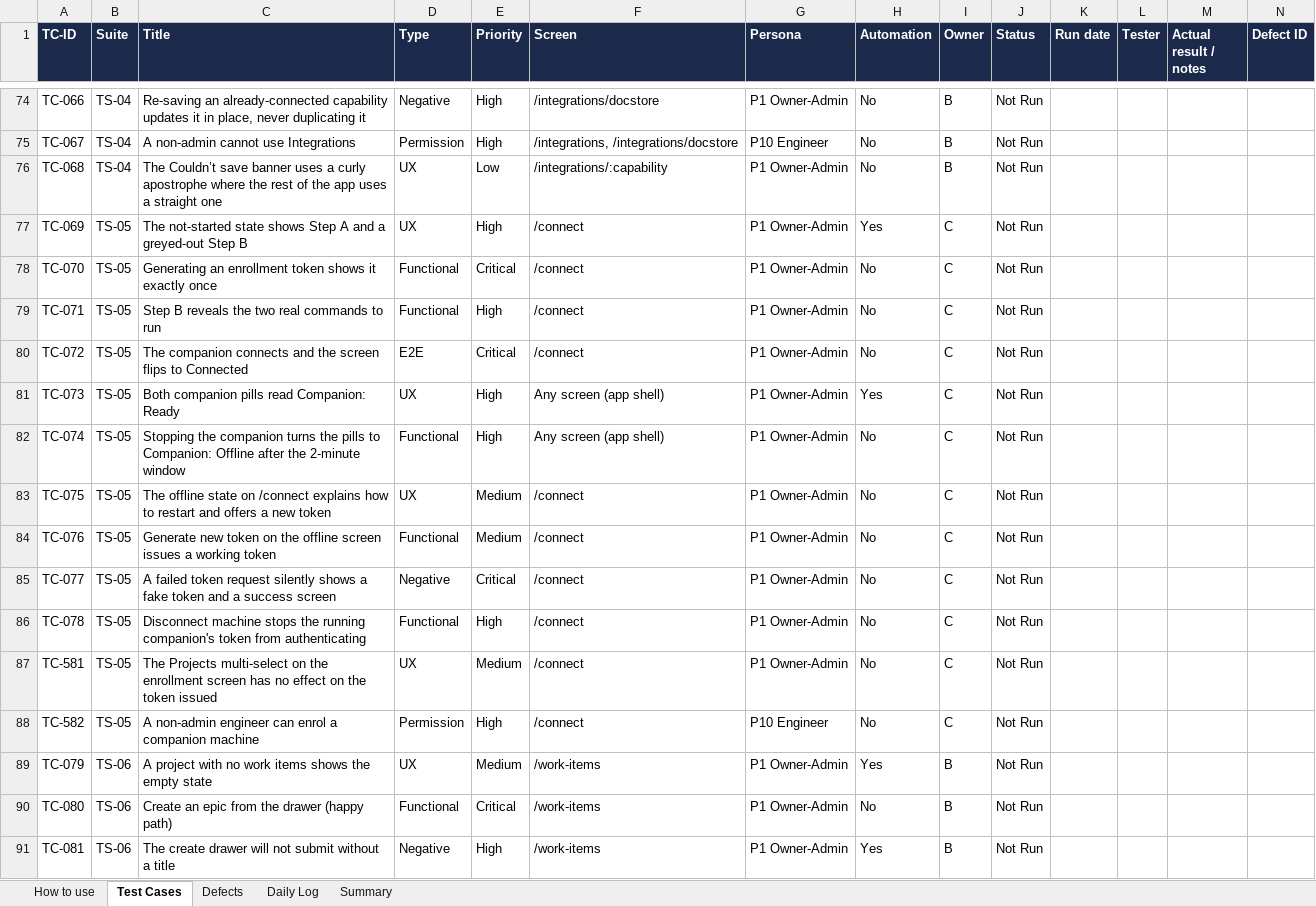
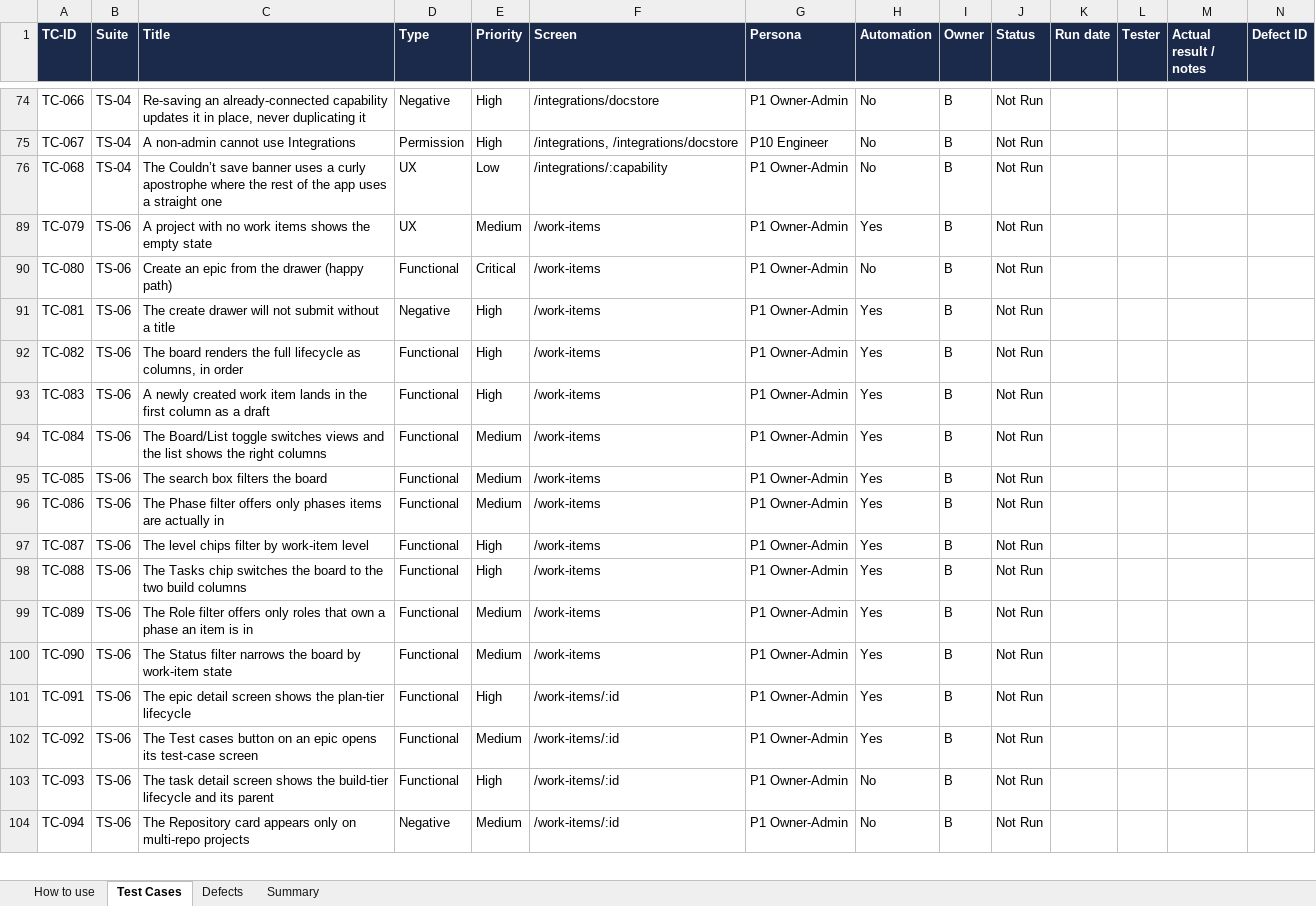
Before and after one commit to hpragada/AI-First-SDLC-App, an Excel workbook: docs/qa/Greenfield_Test_Execution_Tracker.xlsx, sheet Test Cases, drawn as a sheet; only a part is shown, gaps mark what is left out; the shorter side is filled out with more unchanged rows; values as stored, in another font and other column widths than the file's, no borders; conditional formats not drawn; rows hold the shown columns only; the diff covers the shown part only; the diff names each change by its address in the sheet, - before the commit and + after, or states it on an @@ line.

```diff
--- a/docs/qa/Greenfield_Test_Execution_Tracker.xlsx (sheet Test Cases)
+++ b/docs/qa/Greenfield_Test_Execution_Tracker.xlsx (sheet Test Cases)
-sheet tab: Daily Log
@@ row 77 hidden: TC-069 | TS-05 | The not-started state shows Step A and a greyed-out Step B | UX | High | /connect | P1 Owner-Admin | Yes | C | Not Run @@
@@ row 78 hidden: TC-070 | TS-05 | Generating an enrollment token shows it exactly once | Functional | Critical | /connect | P1 Owner-Admin | No | C | Not Run @@
@@ row 79 hidden: TC-071 | TS-05 | Step B reveals the two real commands to run | Functional | High | /connect | P1 Owner-Admin | No | C | Not Run @@
@@ row 80 hidden: TC-072 | TS-05 | The companion connects and the screen flips to Connected | E2E | Critical | /connect | P1 Owner-Admin | No | C | Not Run @@
@@ row 81 hidden: TC-073 | TS-05 | Both companion pills read Companion: Ready | UX | High | Any screen (app shell) | P1 Owner-Admin | Yes | C | Not Run @@
@@ row 82 hidden: TC-074 | TS-05 | Stopping the companion turns the pills to Companion: Offline after the 2-minute window | Functional | High | Any screen (app shell) | P1 Owner-Admin | No | C | Not Run @@
@@ row 83 hidden: TC-075 | TS-05 | The offline state on /connect explains how to restart and offers a new token | UX | Medium | /connect | P1 Owner-Admin | No | C | Not Run @@
@@ row 84 hidden: TC-076 | TS-05 | Generate new token on the offline screen issues a working token | Functional | Medium | /connect | P1 Owner-Admin | No | C | Not Run @@
@@ row 85 hidden: TC-077 | TS-05 | A failed token request silently shows a fake token and a success screen | Negative | Critical | /connect | P1 Owner-Admin | No | C | Not Run @@
@@ row 86 hidden: TC-078 | TS-05 | Disconnect machine stops the running companion's token from authenticating | Functional | High | /connect | P1 Owner-Admin | No | C | Not Run @@
@@ row 87 hidden: TC-581 | TS-05 | The Projects multi-select on the enrollment screen has no effect on the token issued | UX | Medium | /connect | P1 Owner-Admin | No | C | Not Run @@
@@ row 88 hidden: TC-582 | TS-05 | A non-admin engineer can enrol a companion machine | Permission | High | /connect | P10 Engineer | No | C | Not Run @@
```
Also changed, not shown: 160 hidden or unhidden rows elsewhere in this sheet, sheet Summary, sheet How to use, 1 other file.
